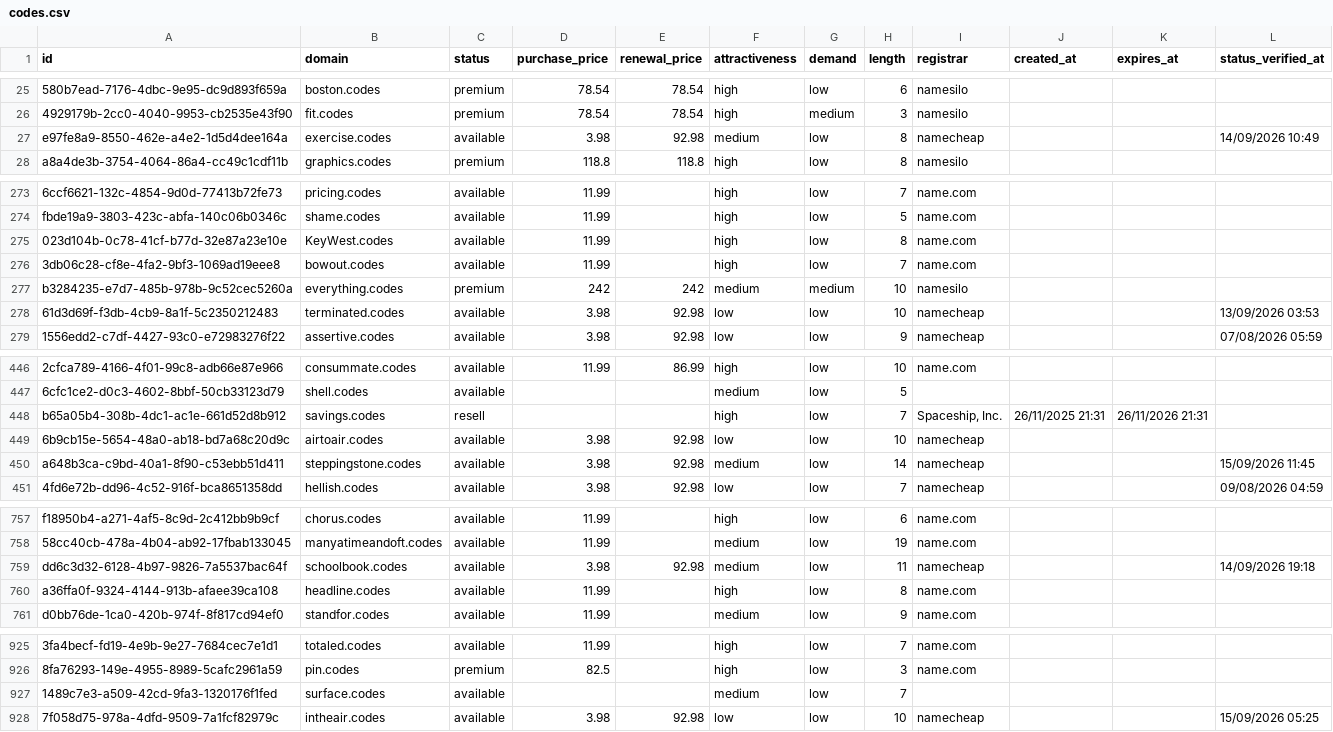
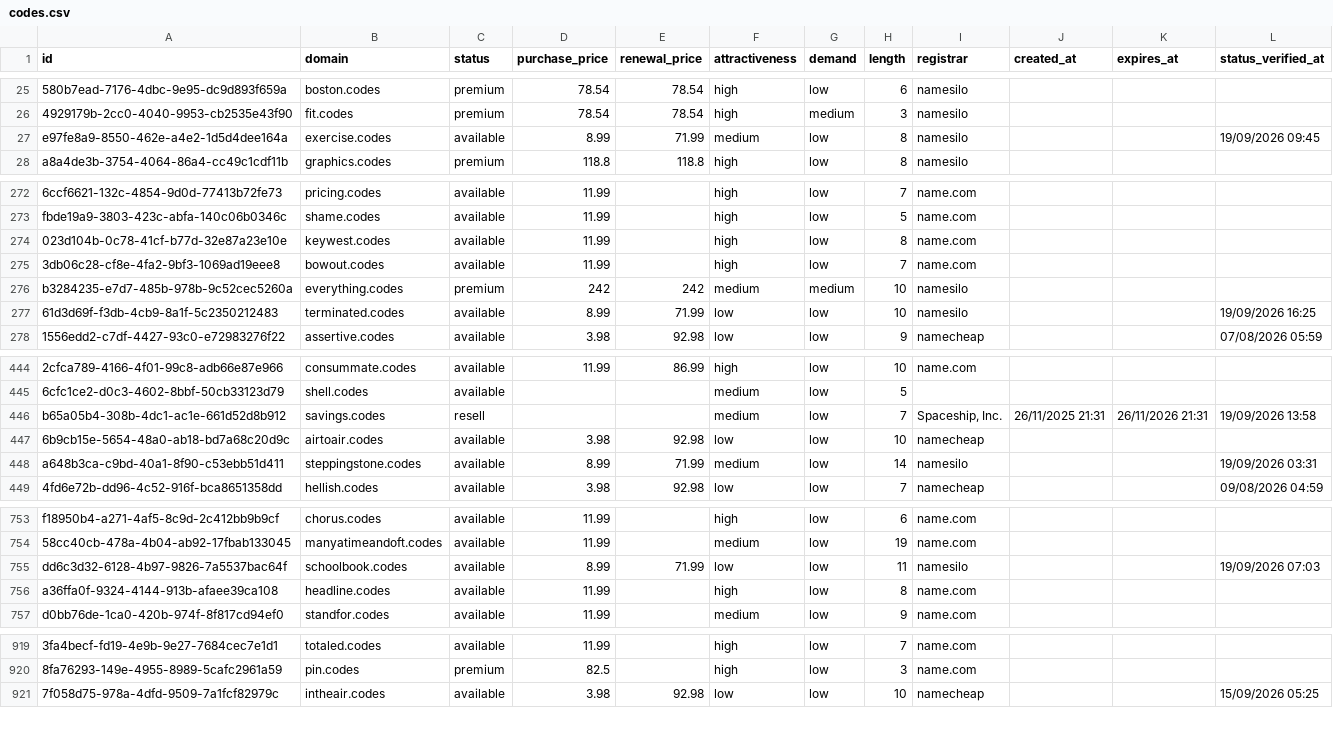
Before and after one commit to UniqueDomains/codes-oneword-domains, a CSV file: codes.csv, drawn as a sheet; only a part is shown, gaps mark what is left out; removed rows and columns are numbered as before the commit, all else as after; the diff covers the shown part only; the diff names each change by its address in the sheet, - before the commit and + after, or states it on an @@ line.

Commit message:
Domains update

```diff
--- a/codes.csv
+++ b/codes.csv
-D27 (purchase_price): 3.98
+D27 (purchase_price): 8.99
-E27 (renewal_price): 92.98
+E27 (renewal_price): 71.99
-I27 (registrar): namecheap
+I27 (registrar): namesilo
-L27 (status_verified_at): 14/09/2026 10:49
+L27 (status_verified_at): 19/09/2026 09:45
-B274 (domain): KeyWest.codes
+B274 (domain): keywest.codes
-D277 (purchase_price): 3.98
+D277 (purchase_price): 8.99
-E277 (renewal_price): 92.98
+E277 (renewal_price): 71.99
-I277 (registrar): namecheap
+I277 (registrar): namesilo
-L277 (status_verified_at): 13/09/2026 03:53
+L277 (status_verified_at): 19/09/2026 16:25
-F446 (attractiveness): high
+F446 (attractiveness): medium
-L446 (status_verified_at): (empty)
+L446 (status_verified_at): 19/09/2026 13:58
-D448 (purchase_price): 3.98
+D448 (purchase_price): 8.99
-E448 (renewal_price): 92.98
+E448 (renewal_price): 71.99
-I448 (registrar): namecheap
+I448 (registrar): namesilo
-L448 (status_verified_at): 15/09/2026 11:45
+L448 (status_verified_at): 19/09/2026 03:31
-D755 (purchase_price): 3.98
+D755 (purchase_price): 8.99
-E755 (renewal_price): 92.98
+E755 (renewal_price): 71.99
-F755 (attractiveness): medium
+F755 (attractiveness): low
-I755 (registrar): namecheap
+I755 (registrar): namesilo
-L755 (status_verified_at): 14/09/2026 19:18
+L755 (status_verified_at): 19/09/2026 07:03
-row 927: 1489c7e3-a509-42cd-9fa3-1320176f1fed | surface.codes | available |  |  | medium | low | 7
```
Also changed, not shown: 8 added rows, 7 removed rows and 43 edited cells elsewhere in this file, 4 other files.
